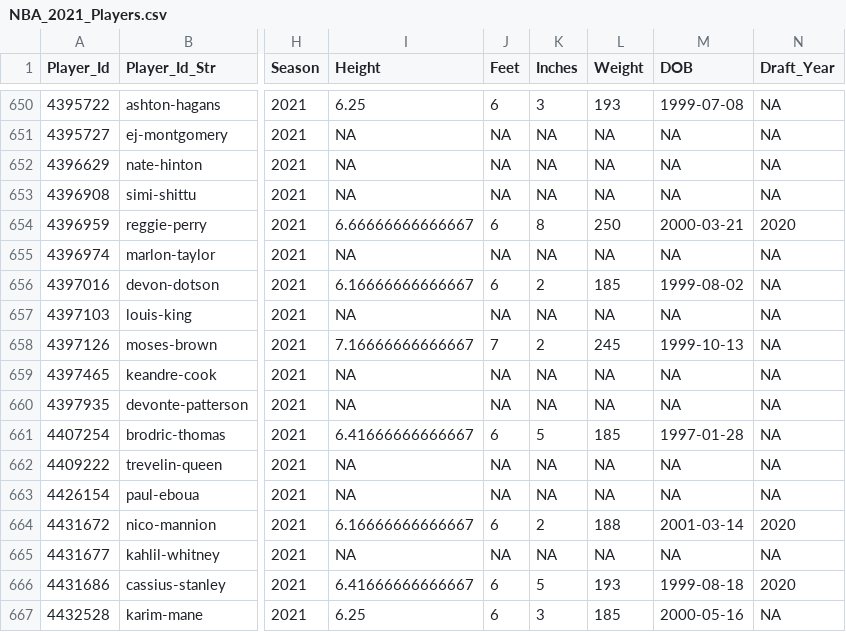
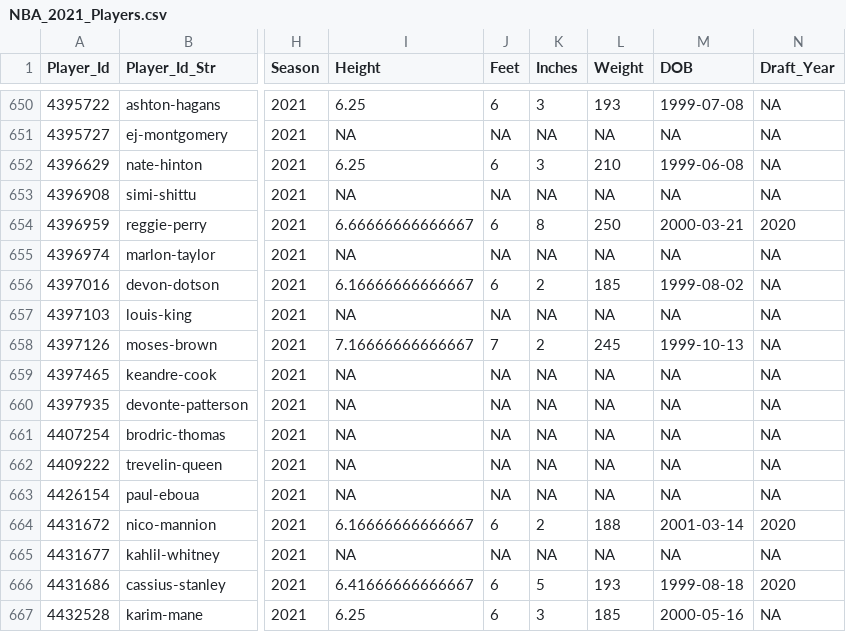
Before and after one commit to MattC137/Open_Data, a CSV file: Data/Sports/NBA/NBA_2021_Players.csv, drawn as a sheet; only a part is shown, gaps mark what is left out; the diff names each change by its address in the sheet, - before the commit and + after, or states it on an @@ line.

```diff
--- a/Data/Sports/NBA/NBA_2021_Players.csv
+++ b/Data/Sports/NBA/NBA_2021_Players.csv
-I652 (Height): NA
+I652 (Height): 6.25
-J652 (Feet): NA
+J652 (Feet): 6
-K652 (Inches): NA
+K652 (Inches): 3
-L652 (Weight): NA
+L652 (Weight): 210
-M652 (DOB): NA
+M652 (DOB): 1999-06-08
-I661 (Height): 6.41666666666667
+I661 (Height): NA
-J661 (Feet): 6
+J661 (Feet): NA
-K661 (Inches): 5
+K661 (Inches): NA
-L661 (Weight): 185
+L661 (Weight): NA
-M661 (DOB): 1997-01-28
+M661 (DOB): NA
```
Also changed, not shown: Data/Sports/NBA/NBA_2021_Games.csv, Data/Sports/NBA/NBA_2021_Line_Log.csv, 2 other files.
